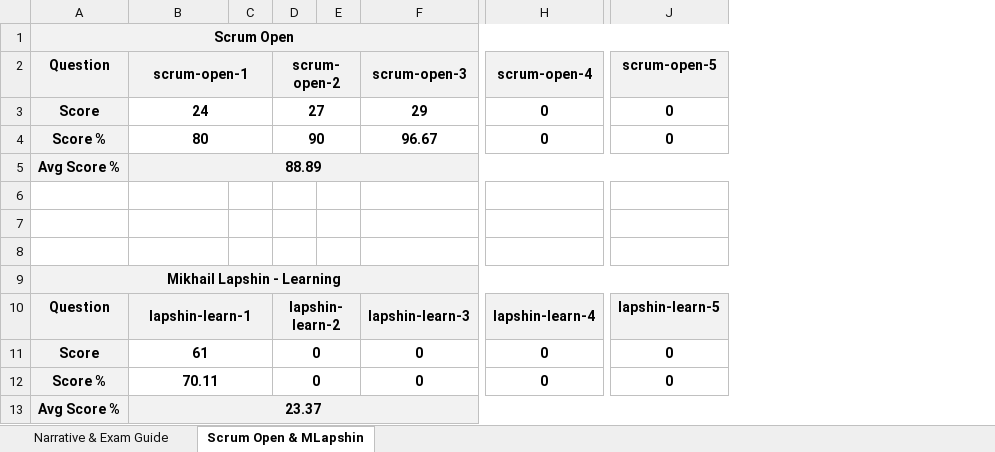
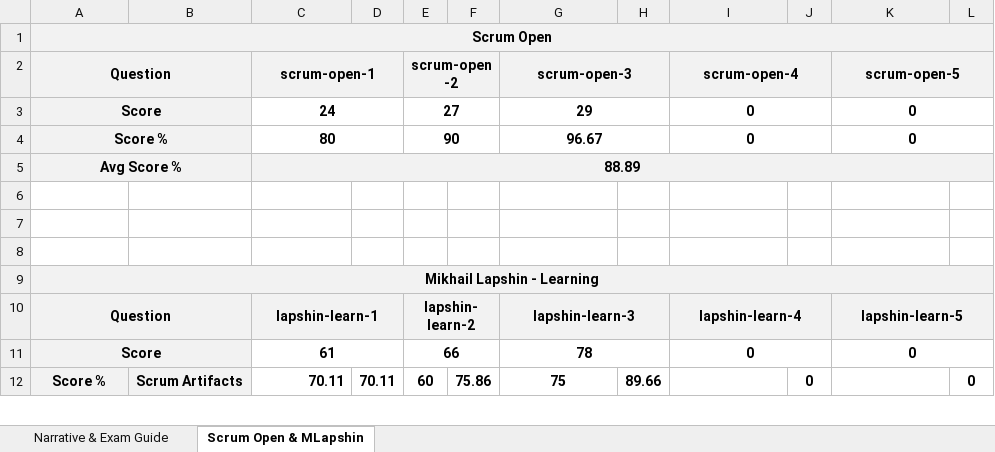
Before and after one commit to aneogi/notes, an Excel workbook: psm1/psm1-progress.xlsx, sheet Scrum Open & MLapshin, drawn as a sheet; only a part is shown, gaps mark what is left out; values as stored, in another font and other column widths than the file's, no borders; conditional formats not drawn; removed rows and columns are numbered as before the commit, all else as after; rows hold the shown columns only; the diff covers the shown part only; the diff names each change by its address in the sheet, - before the commit and + after, or states it on an @@ line.

```diff
--- a/psm1/psm1-progress.xlsx (sheet Scrum Open & MLapshin)
+++ b/psm1/psm1-progress.xlsx (sheet Scrum Open & MLapshin)
+column B, row 12: Scrum Artifacts
-column C, empty
+column D, row 12: 70.11
-column E, empty
+column F, row 12: 75.86
+column H, row 12: 89.66
+column J, row 12: 0
+column L, row 12: 0
+A2:B2 merged
+K2:L2 merged
+A3:B3 merged
+K3:L3 merged
+A4:B4 merged
+K4:L4 merged
+A5:B5 merged
+A10:B10 merged
+K10:L10 merged
+A11:B11 merged
-E11 (scrum-open-2): 0
+E11 (scrum-open-2): 66
-G11 (scrum-open-3): 0
+G11 (scrum-open-3): 78
+K11:L11 merged
+A12:A15 merged
-C12 alignment: center
+C12 alignment: right
-B12:C12 merged
-E12 (scrum-open-2): 0
+E12 (scrum-open-2): 60
-D12:E12 merged
-G12 (scrum-open-3): 0
+G12 (scrum-open-3): 75
-F12:G12 merged
-I12 (scrum-open-4): 0
+I12 (scrum-open-4): (empty)
-H12:I12 merged
-K12 (scrum-open-5): 0
+K12 (scrum-open-5): (empty)
-row 13: Avg Score % | 23.37
```
Also changed, not shown: 4 removed rows, 2 removed columns, 13 edited cells, cell formats and merged cells elsewhere in this sheet, formulas that keep their value.
